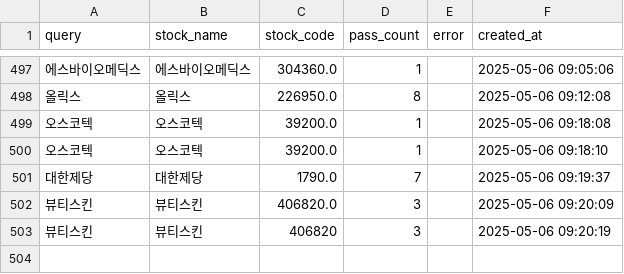
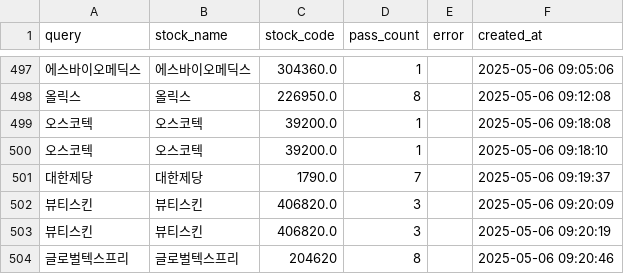
Before and after one commit to MinHoBinE/minhobin, a CSV file: data/analysis_history.csv, drawn as a sheet; only a part is shown, gaps mark what is left out; the diff names each change by its address in the sheet, - before the commit and + after, or states it on an @@ line.

Commit message:
Add analysis history: 글로벌텍스프리

```diff
--- a/data/analysis_history.csv
+++ b/data/analysis_history.csv
-C503 (stock_code): 406820
+C503 (stock_code): 406820.0
+row 504: 글로벌텍스프리 | 글로벌텍스프리 | 204620 | 8 |  | 2025-05-06 09:20:46
```
